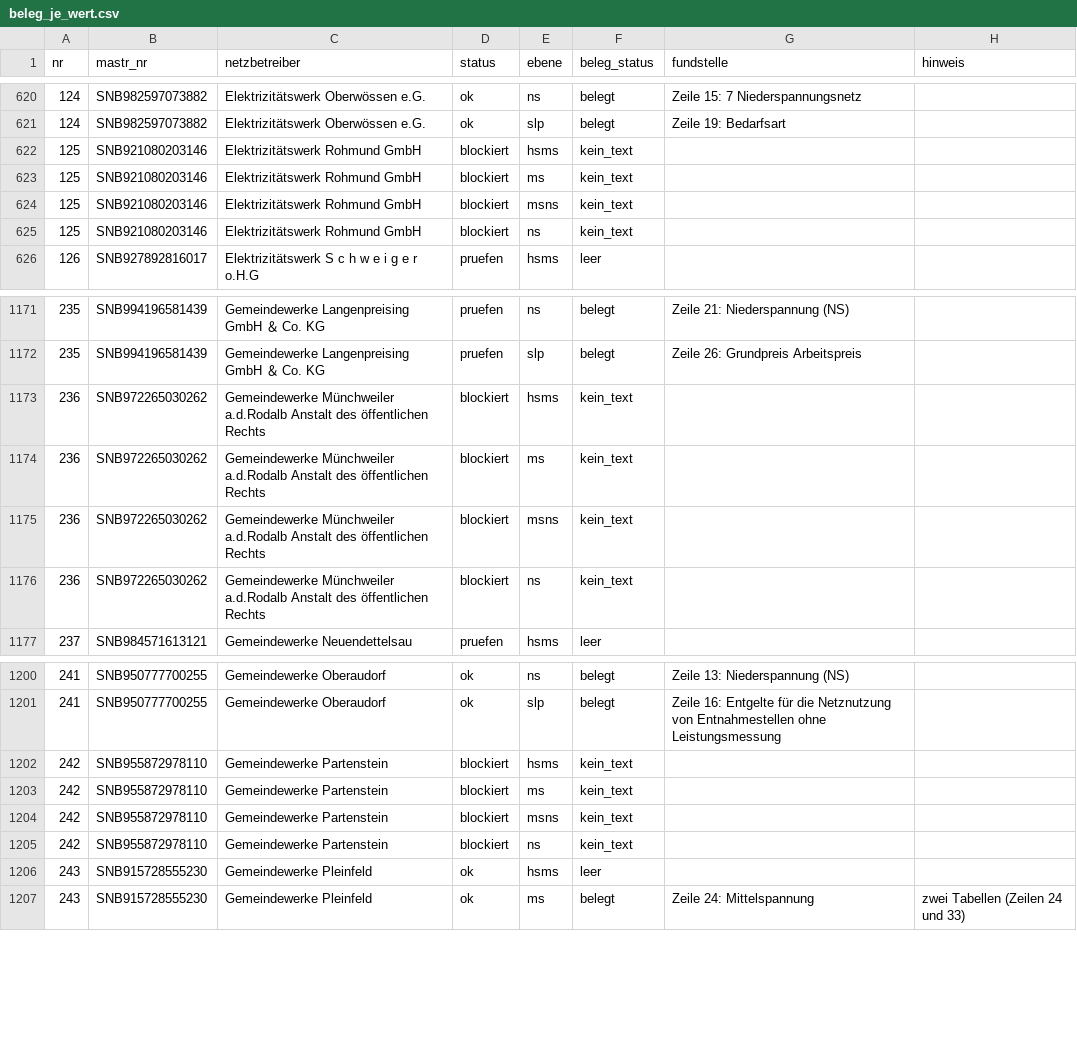
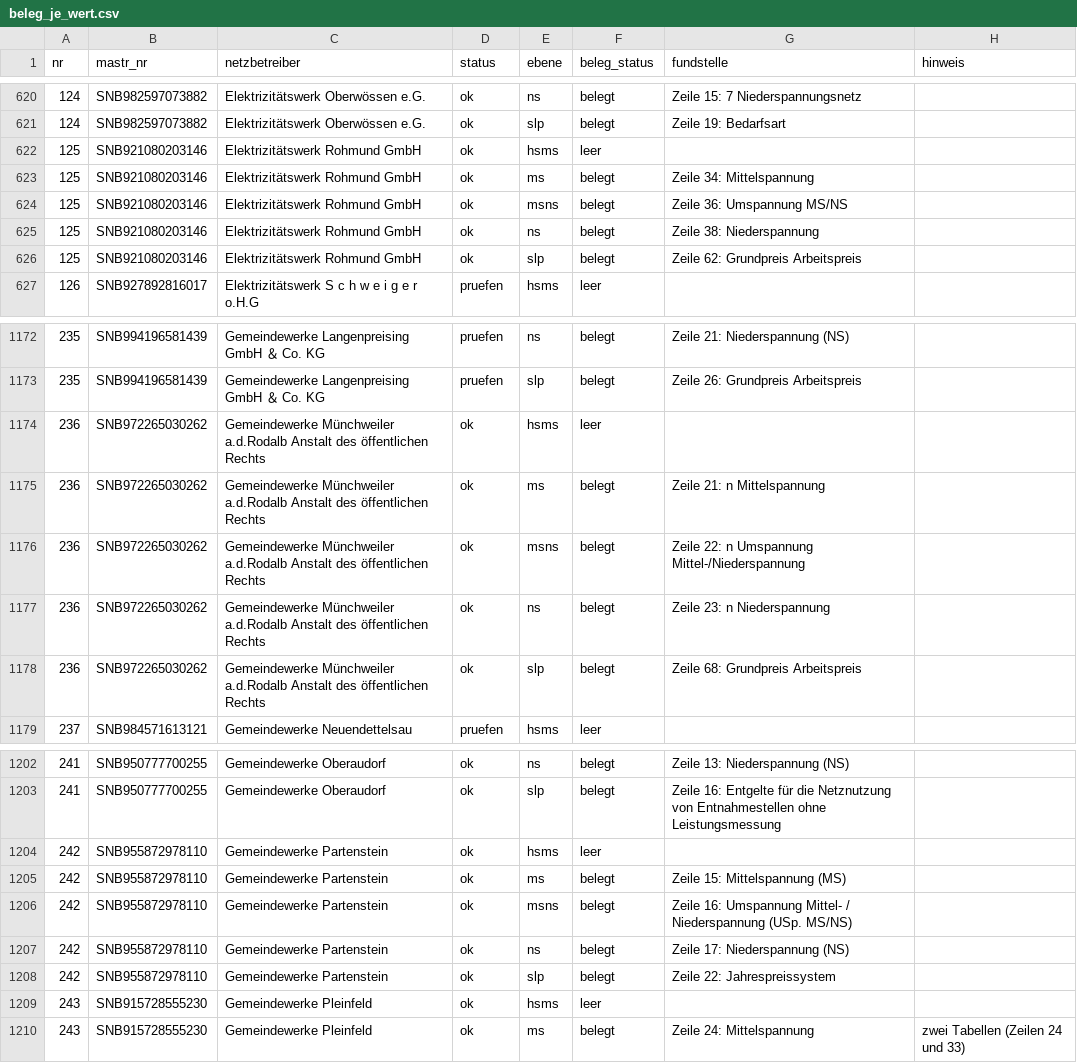
Before and after one commit to buelentd/netzentgelte-strom, a CSV file: ergebnis/beleg_je_wert.csv, drawn as a sheet; only a part is shown, gaps mark what is left out; the diff covers the shown part only.

```diff
--- a/ergebnis/beleg_je_wert.csv
+++ b/ergebnis/beleg_je_wert.csv
@@ -621,6 +621,7 @@
 124;SNB982597073882;Elektrizitätswerk Oberwössen e.G.;ok;slp;belegt;Zeile 19: Bedarfsart;
-125;SNB921080203146;Elektrizitätswerk Rohmund GmbH;blockiert;hsms;kein_text;;
-125;SNB921080203146;Elektrizitätswerk Rohmund GmbH;blockiert;ms;kein_text;;
-125;SNB921080203146;Elektrizitätswerk Rohmund GmbH;blockiert;msns;kein_text;;
-125;SNB921080203146;Elektrizitätswerk Rohmund GmbH;blockiert;ns;kein_text;;
+125;SNB921080203146;Elektrizitätswerk Rohmund GmbH;ok;hsms;leer;;
+125;SNB921080203146;Elektrizitätswerk Rohmund GmbH;ok;ms;belegt;Zeile 34: Mittelspannung;
+125;SNB921080203146;Elektrizitätswerk Rohmund GmbH;ok;msns;belegt;Zeile 36: Umspannung MS/NS;
+125;SNB921080203146;Elektrizitätswerk Rohmund GmbH;ok;ns;belegt;Zeile 38: Niederspannung;
+125;SNB921080203146;Elektrizitätswerk Rohmund GmbH;ok;slp;belegt;Zeile 62: Grundpreis  Arbeitspreis;
 126;SNB927892816017;Elektrizitätswerk S c h w e i g e r  o.H.G;pruefen;hsms;leer;;
@@ -1172,6 +1173,7 @@
 235;SNB994196581439;Gemeindewerke Langenpreising GmbH ＆ Co. KG;pruefen;slp;belegt;Zeile 26: Grundpreis  Arbeitspreis;
-236;SNB972265030262;Gemeindewerke Münchweiler a.d.Rodalb Anstalt des öffentlichen Rechts;blockiert;hsms;kein_text;;
-236;SNB972265030262;Gemeindewerke Münchweiler a.d.Rodalb Anstalt des öffentlichen Rechts;blockiert;ms;kein_text;;
-236;SNB972265030262;Gemeindewerke Münchweiler a.d.Rodalb Anstalt des öffentlichen Rechts;blockiert;msns;kein_text;;
-236;SNB972265030262;Gemeindewerke Münchweiler a.d.Rodalb Anstalt des öffentlichen Rechts;blockiert;ns;kein_text;;
+236;SNB972265030262;Gemeindewerke Münchweiler a.d.Rodalb Anstalt des öffentlichen Rechts;ok;hsms;leer;;
+236;SNB972265030262;Gemeindewerke Münchweiler a.d.Rodalb Anstalt des öffentlichen Rechts;ok;ms;belegt;Zeile 21: n Mittelspannung;
+236;SNB972265030262;Gemeindewerke Münchweiler a.d.Rodalb Anstalt des öffentlichen Rechts;ok;msns;belegt;Zeile 22: n Umspannung Mittel-/Niederspannung;
+236;SNB972265030262;Gemeindewerke Münchweiler a.d.Rodalb Anstalt des öffentlichen Rechts;ok;ns;belegt;Zeile 23: n Niederspannung;
+236;SNB972265030262;Gemeindewerke Münchweiler a.d.Rodalb Anstalt des öffentlichen Rechts;ok;slp;belegt;Zeile 68: Grundpreis  Arbeitspreis;
 237;SNB984571613121;Gemeindewerke Neuendettelsau;pruefen;hsms;leer;;
@@ -1201,6 +1203,7 @@
 241;SNB950777700255;Gemeindewerke Oberaudorf;ok;slp;belegt;Zeile 16: Entgelte für die Netznutzung von Entnahmestellen ohne Leistungsmessung;
-242;SNB955872978110;Gemeindewerke Partenstein;blockiert;hsms;kein_text;;
-242;SNB955872978110;Gemeindewerke Partenstein;blockiert;ms;kein_text;;
-242;SNB955872978110;Gemeindewerke Partenstein;blockiert;msns;kein_text;;
-242;SNB955872978110;Gemeindewerke Partenstein;blockiert;ns;kein_text;;
+242;SNB955872978110;Gemeindewerke Partenstein;ok;hsms;leer;;
+242;SNB955872978110;Gemeindewerke Partenstein;ok;ms;belegt;Zeile 15: Mittelspannung (MS);
+242;SNB955872978110;Gemeindewerke Partenstein;ok;msns;belegt;Zeile 16: Umspannung Mittel- / Niederspannung (USp. MS/NS);
+242;SNB955872978110;Gemeindewerke Partenstein;ok;ns;belegt;Zeile 17: Niederspannung (NS);
+242;SNB955872978110;Gemeindewerke Partenstein;ok;slp;belegt;Zeile 22: Jahrespreissystem;
 243;SNB915728555230;Gemeindewerke Pleinfeld;ok;hsms;leer;;
```
Also changed, not shown: 2 added rows and 56 edited cells elsewhere in this file, ergebnis/arbeitsliste.csv, ergebnis/netzentgelte_2026.csv, 19 other files.
